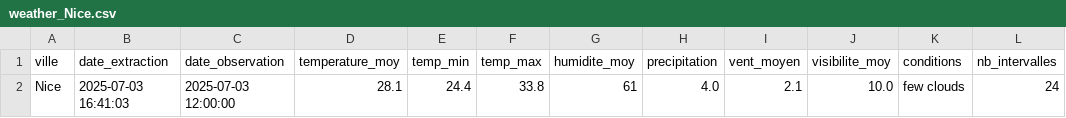
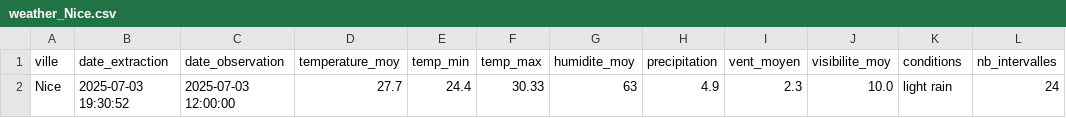
Before and after one commit to Mihajatiana-dev/DONNEES2-dashboard-meteo, a CSV file: dags/data/raw/2025-07-03/weather_Nice.csv, drawn as a sheet.

```diff
--- a/dags/data/raw/2025-07-03/weather_Nice.csv
+++ b/dags/data/raw/2025-07-03/weather_Nice.csv
@@ -1,2 +1,2 @@
 ville,date_extraction,date_observation,temperature_moy,temp_min,temp_max,humidite_moy,precipitation,vent_moyen,visibilite_moy,conditions,nb_intervalles
-Nice,2025-07-03 16:41:03,2025-07-03 12:00:00,28.1,24.4,33.8,61,4.0,2.1,10.0,few clouds,24
+Nice,2025-07-03 19:30:52,2025-07-03 12:00:00,27.7,24.4,30.33,63,4.9,2.3,10.0,light rain,24
```
Also changed, not shown: dags/data/final/tourism_recommendations.csv, dags/data/historical/historical_raw.csv, 8 other files.
